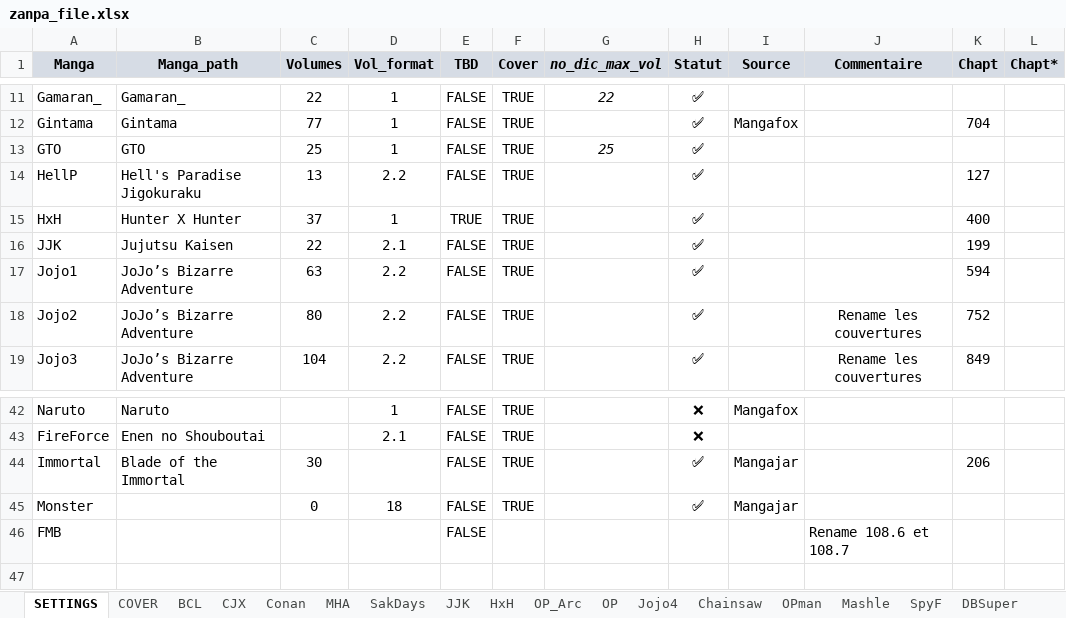
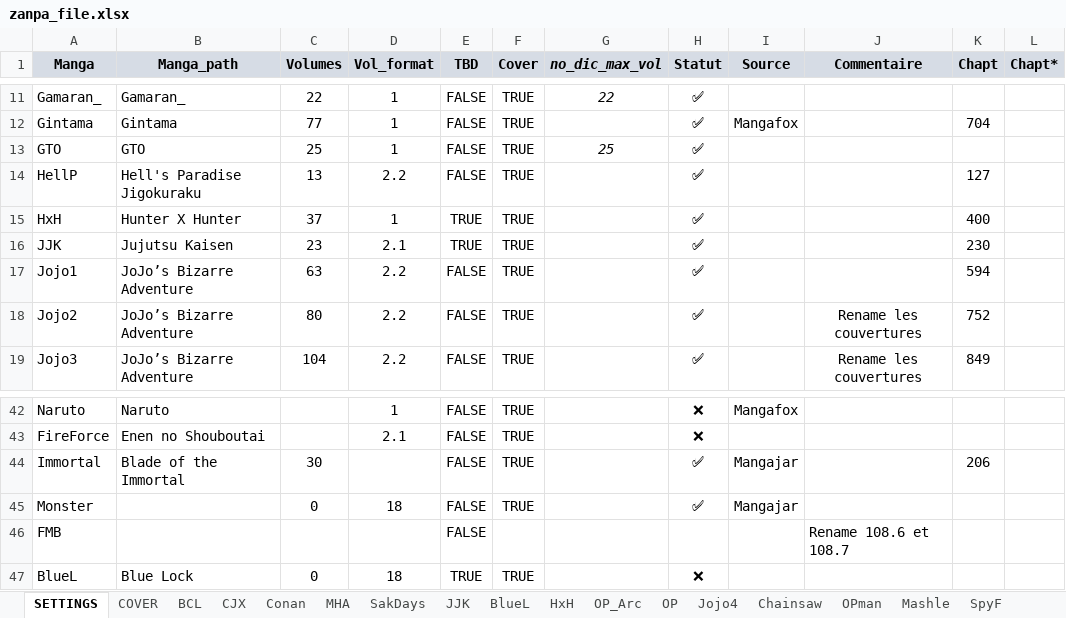
Before and after one commit to PierreRlld/EMS, an Excel workbook: zanpa_file.xlsx, sheet SETTINGS, drawn as a sheet; only a part is shown, gaps mark what is left out; values as stored, in another font and other column widths than the file's, no borders; charts and pictures and conditional formats not drawn; the diff names each change by its address in the sheet, - before the commit and + after, or states it on an @@ line.

```diff
--- a/zanpa_file.xlsx (sheet SETTINGS)
+++ b/zanpa_file.xlsx (sheet SETTINGS)
+sheet tab: BlueL
-C16 (Volumes): 22
+C16 (Volumes): 23
-E16 (TBD): FALSE
+E16 (TBD): TRUE
-K16 (Chapt): 199
+K16 (Chapt): 230
+row 47: BlueL | Blue Lock | 0 | 18 | TRUE | TRUE |  | ❌
```
Also changed, not shown: sheet JJK, sheet COVER, other sheet tabs, formulas that keep their value, 1 other file.
